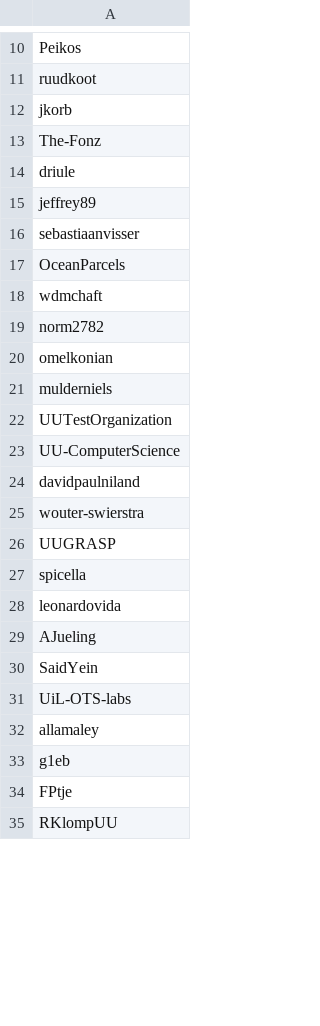
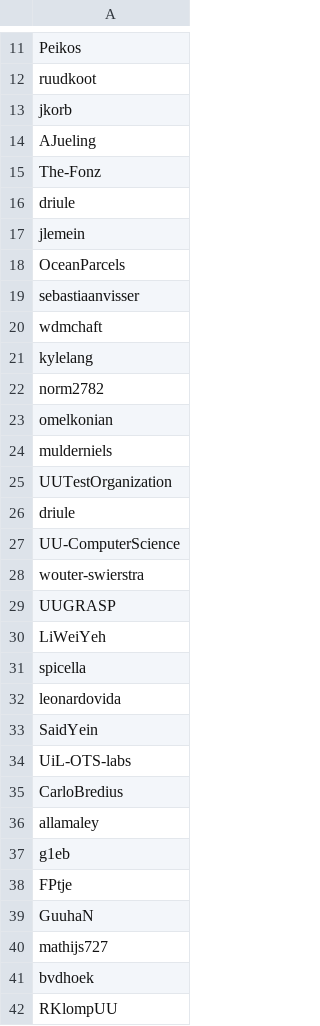
Before and after one commit to UtrechtUniversity/SWORDS-UU, a CSV file: collect_users/methods/github_search/results/ids_search_repos.csv, drawn as a sheet; only a part is shown, gaps mark what is left out; the diff covers the shown part only.

```diff
--- a/collect_users/methods/github_search/results/ids_search_repos.csv
+++ b/collect_users/methods/github_search/results/ids_search_repos.csv
@@ -12,8 +13,10 @@ ruudkoot
 jkorb
+AJueling
 The-Fonz
 driule
-jeffrey89
+jlemein
+OceanParcels
 sebastiaanvisser
-OceanParcels
 wdmchaft
+kylelang
 norm2782
@@ -22,11 +25,12 @@ mulderniels
 UUTestOrganization
+driule
 UU-ComputerScience
-davidpaulniland
 wouter-swierstra
 UUGRASP
+LiWeiYeh
 spicella
 leonardovida
-AJueling
 SaidYein
 UiL-OTS-labs
+CarloBredius
 allamaley
@@ -34,2 +38,5 @@ g1eb
 FPtje
+GuuhaN
+mathijs727
+bvdhoek
 RKlompUU
```
Also changed, not shown: 25 added rows, 3 removed rows, 52 moved rows and 7 edited cells elsewhere in this file, collect_users/methods/github_search/results/ids_topic_repos.csv, collect_users/methods/profile_pages/results/employees_github_usernames.csv, 23 other files.
